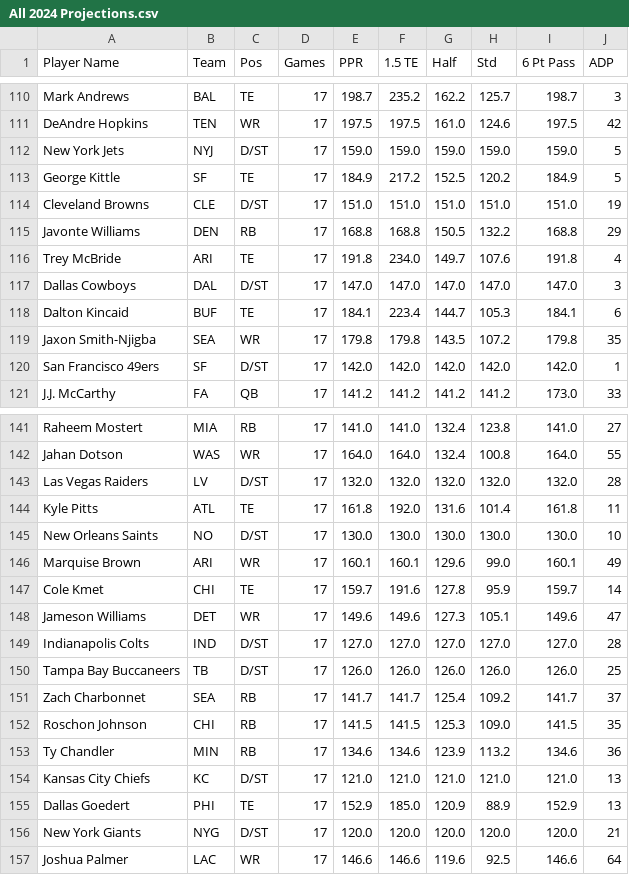
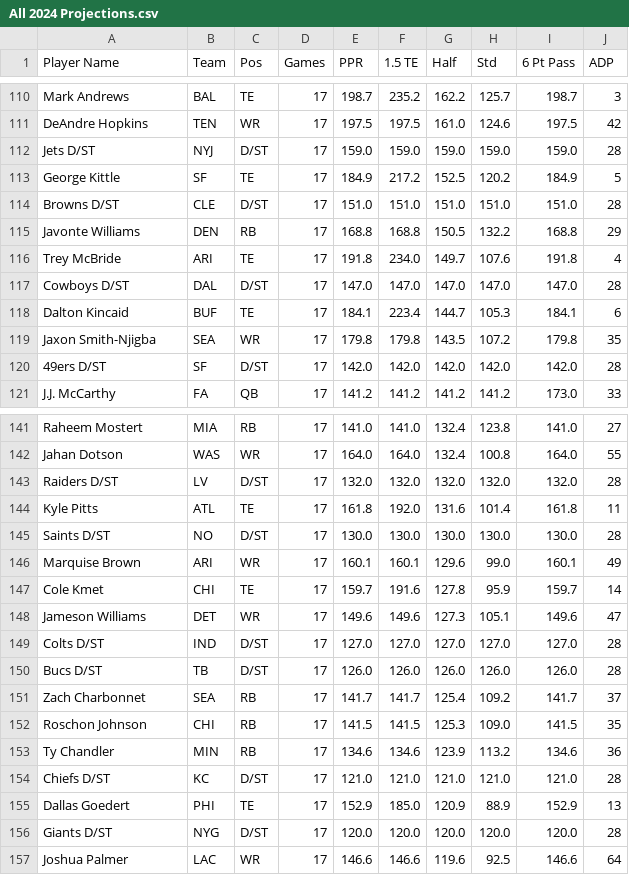
Before and after one commit to nzylakffa/sleepercalc, a CSV file: All 2024 Projections.csv, drawn as a sheet; only a part is shown, gaps mark what is left out; the diff covers the shown part only.

Commit message:
Add files via upload

```diff
--- a/All 2024 Projections.csv
+++ b/All 2024 Projections.csv
@@ -111,11 +111,11 @@
 "DeAndre Hopkins","TEN","WR","17","197.5","197.5","161.0","124.6","197.5","42"
-"New York Jets","NYJ","D/ST","17","159.0","159.0","159.0","159.0","159.0","5"
+"Jets D/ST","NYJ","D/ST","17","159.0","159.0","159.0","159.0","159.0","28"
 "George Kittle","SF","TE","17","184.9","217.2","152.5","120.2","184.9","5"
-"Cleveland Browns","CLE","D/ST","17","151.0","151.0","151.0","151.0","151.0","19"
+"Browns D/ST","CLE","D/ST","17","151.0","151.0","151.0","151.0","151.0","28"
 "Javonte Williams","DEN","RB","17","168.8","168.8","150.5","132.2","168.8","29"
 "Trey McBride","ARI","TE","17","191.8","234.0","149.7","107.6","191.8","4"
-"Dallas Cowboys","DAL","D/ST","17","147.0","147.0","147.0","147.0","147.0","3"
+"Cowboys D/ST","DAL","D/ST","17","147.0","147.0","147.0","147.0","147.0","28"
 "Dalton Kincaid","BUF","TE","17","184.1","223.4","144.7","105.3","184.1","6"
 "Jaxon Smith-Njigba","SEA","WR","17","179.8","179.8","143.5","107.2","179.8","35"
-"San Francisco 49ers","SF","D/ST","17","142.0","142.0","142.0","142.0","142.0","1"
+"49ers D/ST","SF","D/ST","17","142.0","142.0","142.0","142.0","142.0","28"
 "J.J. McCarthy","FA","QB","17","141.2","141.2","141.2","141.2","173.0","33"
@@ -142,5 +142,5 @@
 "Jahan Dotson","WAS","WR","17","164.0","164.0","132.4","100.8","164.0","55"
-"Las Vegas Raiders","LV","D/ST","17","132.0","132.0","132.0","132.0","132.0","28"
+"Raiders D/ST","LV","D/ST","17","132.0","132.0","132.0","132.0","132.0","28"
 "Kyle Pitts","ATL","TE","17","161.8","192.0","131.6","101.4","161.8","11"
-"New Orleans Saints","NO","D/ST","17","130.0","130.0","130.0","130.0","130.0","10"
+"Saints D/ST","NO","D/ST","17","130.0","130.0","130.0","130.0","130.0","28"
 "Marquise Brown","ARI","WR","17","160.1","160.1","129.6","99.0","160.1","49"
@@ -148,4 +148,4 @@
 "Jameson Williams","DET","WR","17","149.6","149.6","127.3","105.1","149.6","47"
-"Indianapolis Colts","IND","D/ST","17","127.0","127.0","127.0","127.0","127.0","28"
-"Tampa Bay Buccaneers","TB","D/ST","17","126.0","126.0","126.0","126.0","126.0","25"
+"Colts D/ST","IND","D/ST","17","127.0","127.0","127.0","127.0","127.0","28"
+"Bucs D/ST","TB","D/ST","17","126.0","126.0","126.0","126.0","126.0","28"
 "Zach Charbonnet","SEA","RB","17","141.7","141.7","125.4","109.2","141.7","37"
@@ -153,5 +153,5 @@
 "Ty Chandler","MIN","RB","17","134.6","134.6","123.9","113.2","134.6","36"
-"Kansas City Chiefs","KC","D/ST","17","121.0","121.0","121.0","121.0","121.0","13"
+"Chiefs D/ST","KC","D/ST","17","121.0","121.0","121.0","121.0","121.0","28"
 "Dallas Goedert","PHI","TE","17","152.9","185.0","120.9","88.9","152.9","13"
-"New York Giants","NYG","D/ST","17","120.0","120.0","120.0","120.0","120.0","21"
+"Giants D/ST","NYG","D/ST","17","120.0","120.0","120.0","120.0","120.0","28"
 "Joshua Palmer","LAC","WR","17","146.6","146.6","119.6","92.5","146.6","64"
```
Also changed, not shown: 40 edited cells elsewhere in this file.
